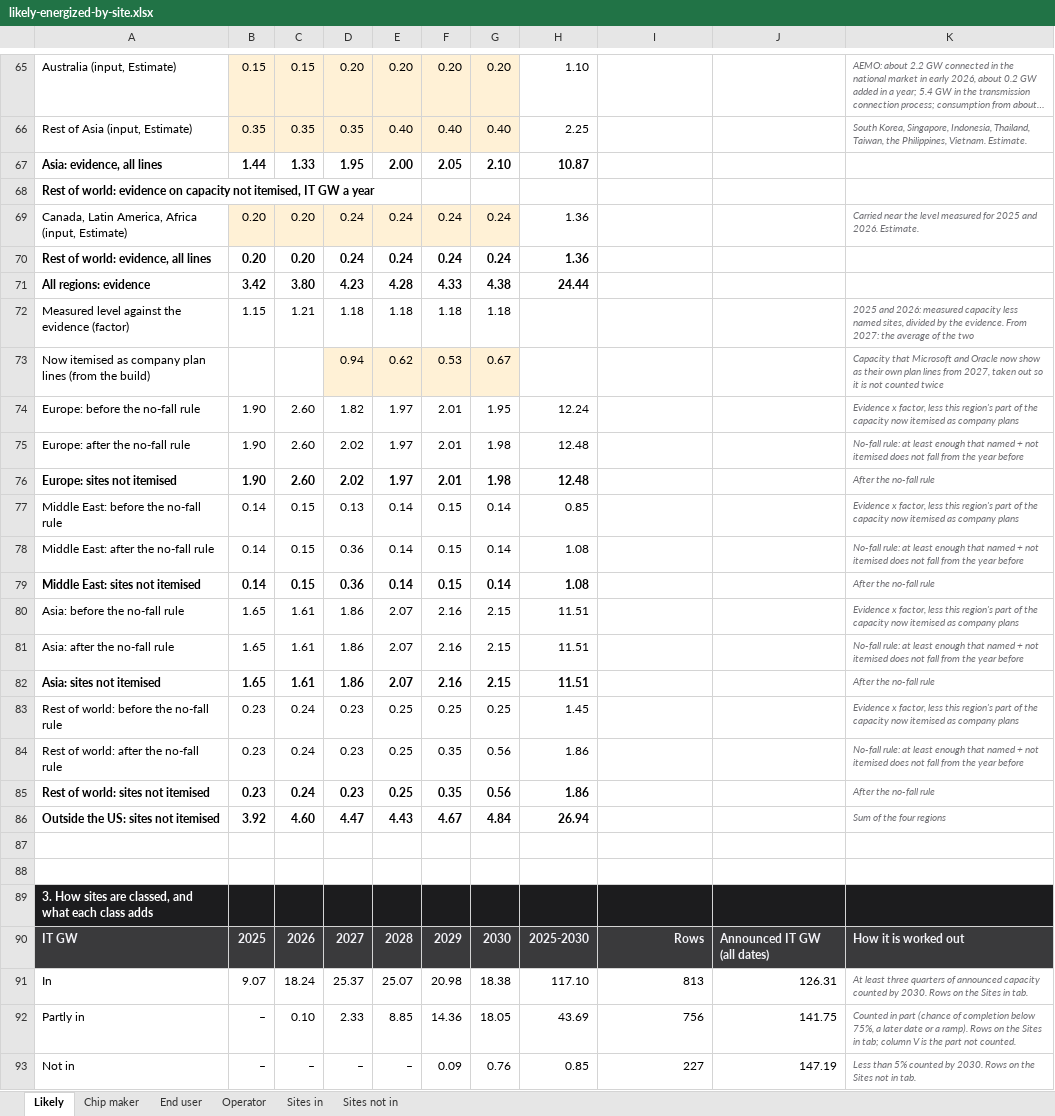
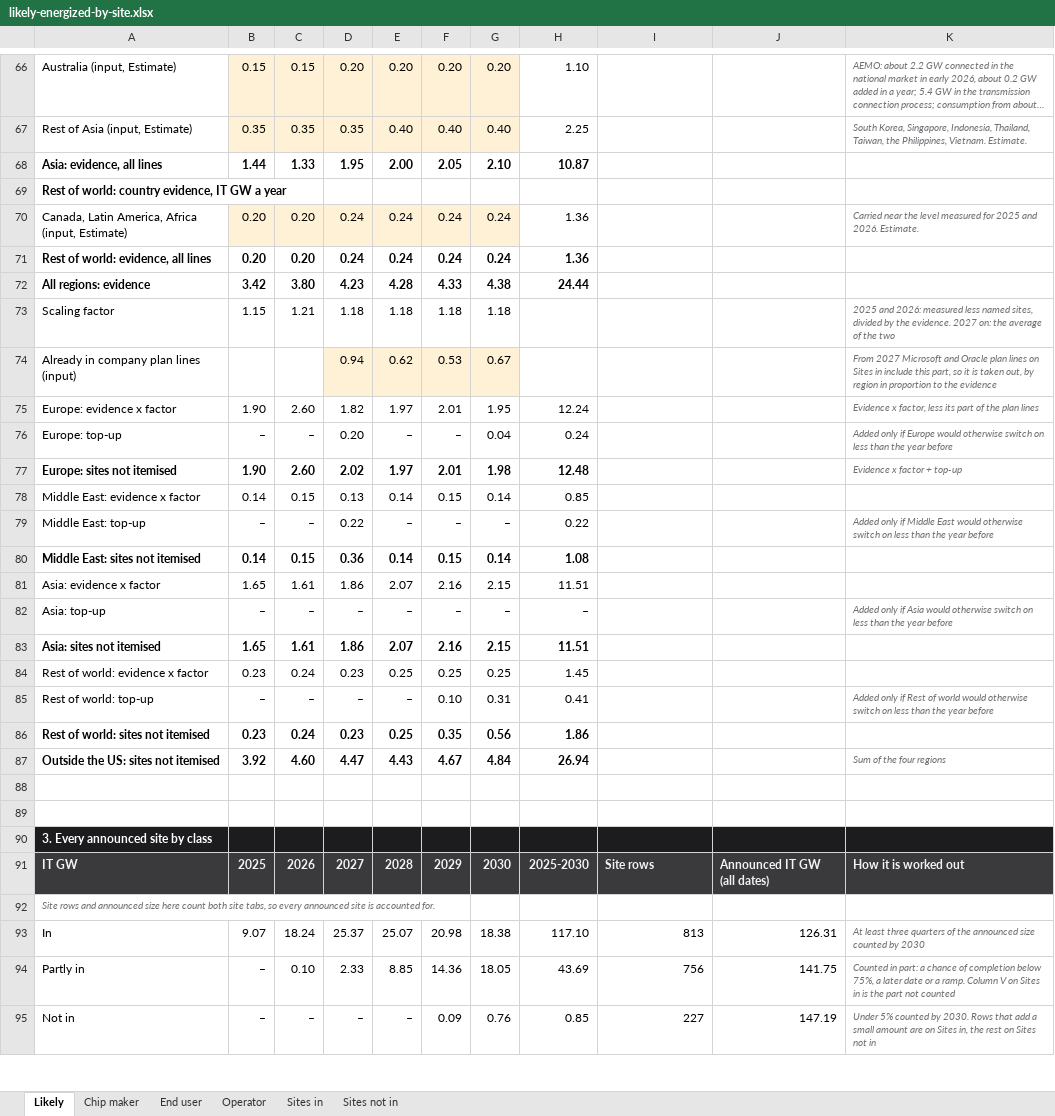
Before and after one commit to bernardhaswell/dcbuildsio, an Excel workbook: data/likely-energized-by-site.xlsx, sheet Likely, drawn as a sheet; only a part is shown, gaps mark what is left out; long unchanged cells end in …; values as stored, in another font and other column widths than the file's, no borders; removed rows and columns are numbered as before the commit, all else as after; the diff covers the shown part only; the diff names each change by its address in the sheet, - before the commit and + after, or states it on an @@ line.

```diff
--- a/data/likely-energized-by-site.xlsx (sheet Likely)
+++ b/data/likely-energized-by-site.xlsx (sheet Likely)
-A69: …of world: evidence on capacity not itemised, IT GW…
+A69: …of world: country evidence, IT GW…
-A73: Measured level against the evidence (factor)
+A73: Scaling factor
-K73: …2026: measured capacity less named sites, divided by the evidence. From 2027: the average…
+K73: …2026: measured less named sites, divided by the evidence. 2027 on: the average…
-A74: Now itemised as company plan lines (from the build)
+A74: Already in company plan lines (input)
-K74: Capacity that Microsoft and Oracle now show as their own plan lines from 2027, taken out so it is not counted twice
+K74: From 2027 Microsoft and Oracle plan lines on Sites in include this part, so it is taken out, by region in proportion to the evidence
-A75: Europe: before the no-fall rule
+A75: Europe: evidence x factor
-K75: …factor, less this region's part of the capacity now itemised as company plans
+K75: …factor, less its part of the plan lines
-row 75: Europe: after the no-fall rule | 1.90 | 2.60 | 2.02 | 1.97 | 2.01 | 1.98 | 12.48 |  |  | No-fall rule: at least enough that named + not itemised does not fall from the year before
+row 76: Europe: top-up | – | – | 0.20 | – | – | 0.04 | 0.24 |  |  | Added only if Europe would otherwise switch on less than the year before
-K77: After the no-fall rule
+K77: Evidence x factor + top-up
-A78: Middle East: before the no-fall rule
+A78: Middle East: evidence x factor
-K78: Evidence x factor, less this region's part of the capacity now itemised as company plans
+K78: (empty)
-row 78: Middle East: after the no-fall rule | 0.14 | 0.15 | 0.36 | 0.14 | 0.15 | 0.14 | 1.08 |  |  | No-fall rule: at least enough that named + not itemised does not fall from the year before
+row 79: Middle East: top-up | – | – | 0.22 | – | – | – | 0.22 |  |  | Added only if Middle East would otherwise switch on less than the year before
-K80: After the no-fall rule
+K80: (empty)
-row 80: Asia: before the no-fall rule | 1.65 | 1.61 | 1.86 | 2.07 | 2.16 | 2.15 | 11.51 |  |  | Evidence x factor, less this region's part of the capacity now itemised as company plans
-A81: Asia: after the no-fall rule
+A81: Asia: evidence x factor
-K81: No-fall rule: at least enough that named + not itemised does not fall from the year before
+K81: (empty)
+row 82: Asia: top-up | – | – | – | – | – | – | – |  |  | Added only if Asia would otherwise switch on less than the year before
-K83: After the no-fall rule
+K83: (empty)
-A84: Rest of world: before the no-fall rule
+A84: Rest of world: evidence x factor
-K84: Evidence x factor, less this region's part of the capacity now itemised as company plans
+K84: (empty)
-row 84: Rest of world: after the no-fall rule | 0.23 | 0.24 | 0.23 | 0.25 | 0.35 | 0.56 | 1.86 |  |  | No-fall rule: at least enough that named + not itemised does not fall from the year before
+row 85: Rest of world: top-up | – | – | – | – | 0.10 | 0.31 | 0.41 |  |  | Added only if Rest of world would otherwise switch on less than the year before
-K86: After the no-fall rule
+K86: (empty)
-A90: 3. How sites are classed, and what each class adds
+A90: 3. Every announced site by class
-I91: Rows
+I91: Site rows
-I91 alignment: right
+I91 alignment: left
+row 92: Site rows and announced size here count both site tabs, so every announced site is accounted for.
-K93: …quarters of announced capacity counted by 2030. Rows on the Sites in tab.
+K93: …quarters of the announced size counted by 2030
-K94: Counted in part (chance of completion below 75%, a later date or a ramp). Rows on the Sites in tab; column V is the part not counted.
+K94: Counted in part: a chance of completion below 75%, a later date or a ramp. Column V on Sites in is the part not counted
-K95: Less than 5% counted by 2030. Rows on the Sites not in tab.
+K95: Under 5% counted by 2030. Rows that add a small amount are on Sites in, the rest on Sites not in
```
Also changed, not shown: 1 added row, 96 edited cells and cell formats elsewhere in this sheet, sheet Sites in, sheet Sites not in, sheet Operator, sheet End user, sheet Chip maker, formulas that keep their value.
